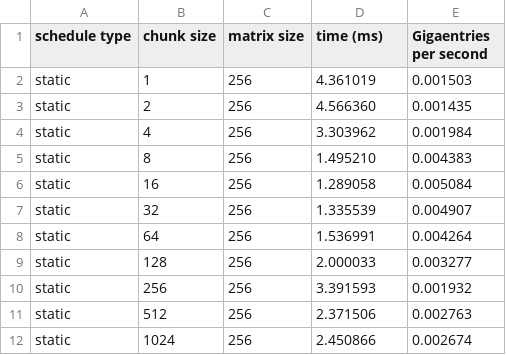
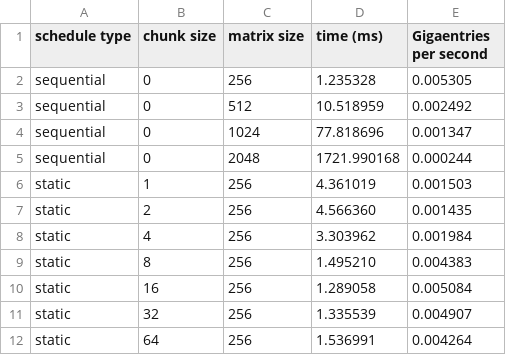
Before and after one commit to paigeweber13/fast-lu-decomposition, a CSV file: experiments/chunk-size-tests-03-collapsed-for-loops.csv, drawn as a sheet; only a part is shown; the shorter side is filled out with more unchanged rows; the diff names each change by its address in the sheet, - before the commit and + after, or states it on an @@ line.

Commit message:
interpreted collapse for results

```diff
--- a/experiments/chunk-size-tests-03-collapsed-for-loops.csv
+++ b/experiments/chunk-size-tests-03-collapsed-for-loops.csv
+row 2: sequential | 0 | 256 | 1.235328 | 0.005305
+row 3: sequential | 0 | 512 | 10.518959 | 0.002492
+row 4: sequential | 0 | 1024 | 77.818696 | 0.001347
+row 5: sequential | 0 | 2048 | 1721.990168 | 0.000244
```
Also changed, not shown: 1 other file.
